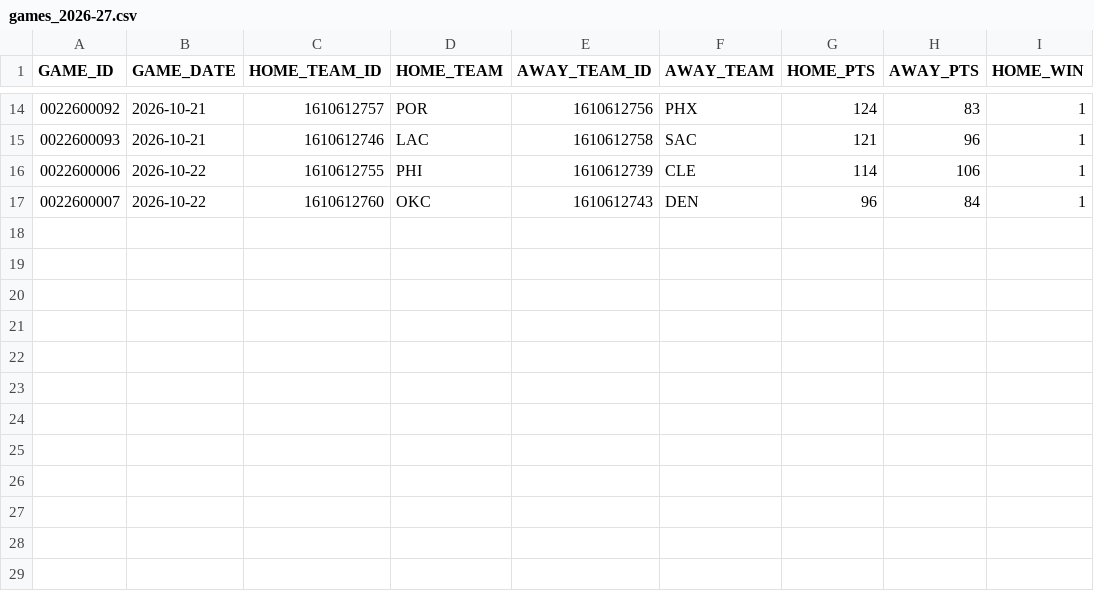
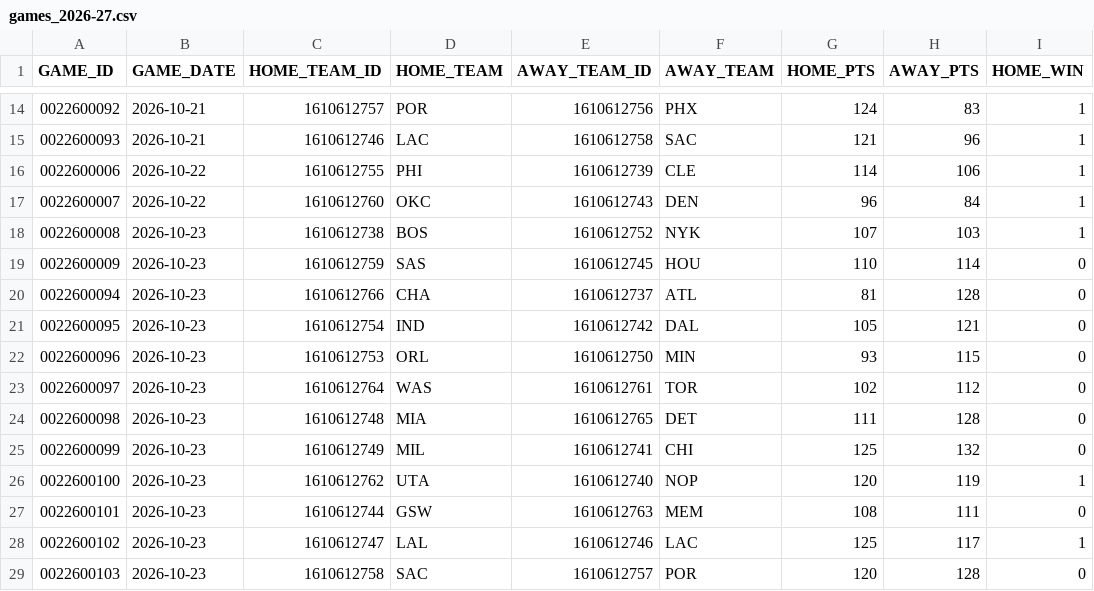
Before and after one commit to ronaldochavez/nba_prediction, a CSV file: data/games_2026-27.csv, drawn as a sheet; only a part is shown, gaps mark what is left out.

```diff
--- a/data/games_2026-27.csv
+++ b/data/games_2026-27.csv
@@ -17 +17,13 @@ GAME_ID,GAME_DATE,HOME_TEAM_ID,HOME_TEAM,AWAY_TEAM_ID,AWAY_TEAM,HOME_PTS,AWAY_PT
 0022600007,2026-10-22,1610612760,OKC,1610612743,DEN,96,84,1
+0022600008,2026-10-23,1610612738,BOS,1610612752,NYK,107,103,1
+0022600009,2026-10-23,1610612759,SAS,1610612745,HOU,110,114,0
+0022600094,2026-10-23,1610612766,CHA,1610612737,ATL,81,128,0
+0022600095,2026-10-23,1610612754,IND,1610612742,DAL,105,121,0
+0022600096,2026-10-23,1610612753,ORL,1610612750,MIN,93,115,0
+0022600097,2026-10-23,1610612764,WAS,1610612761,TOR,102,112,0
+0022600098,2026-10-23,1610612748,MIA,1610612765,DET,111,128,0
+0022600099,2026-10-23,1610612749,MIL,1610612741,CHI,125,132,0
+0022600100,2026-10-23,1610612762,UTA,1610612740,NOP,120,119,1
+0022600101,2026-10-23,1610612744,GSW,1610612763,MEM,108,111,0
+0022600102,2026-10-23,1610612747,LAL,1610612746,LAC,125,117,1
+0022600103,2026-10-23,1610612758,SAC,1610612757,POR,120,128,0
```
Also changed, not shown: data/player_ratings_2026-27.csv, data/rosters_2026-27.csv, 2 other files.
